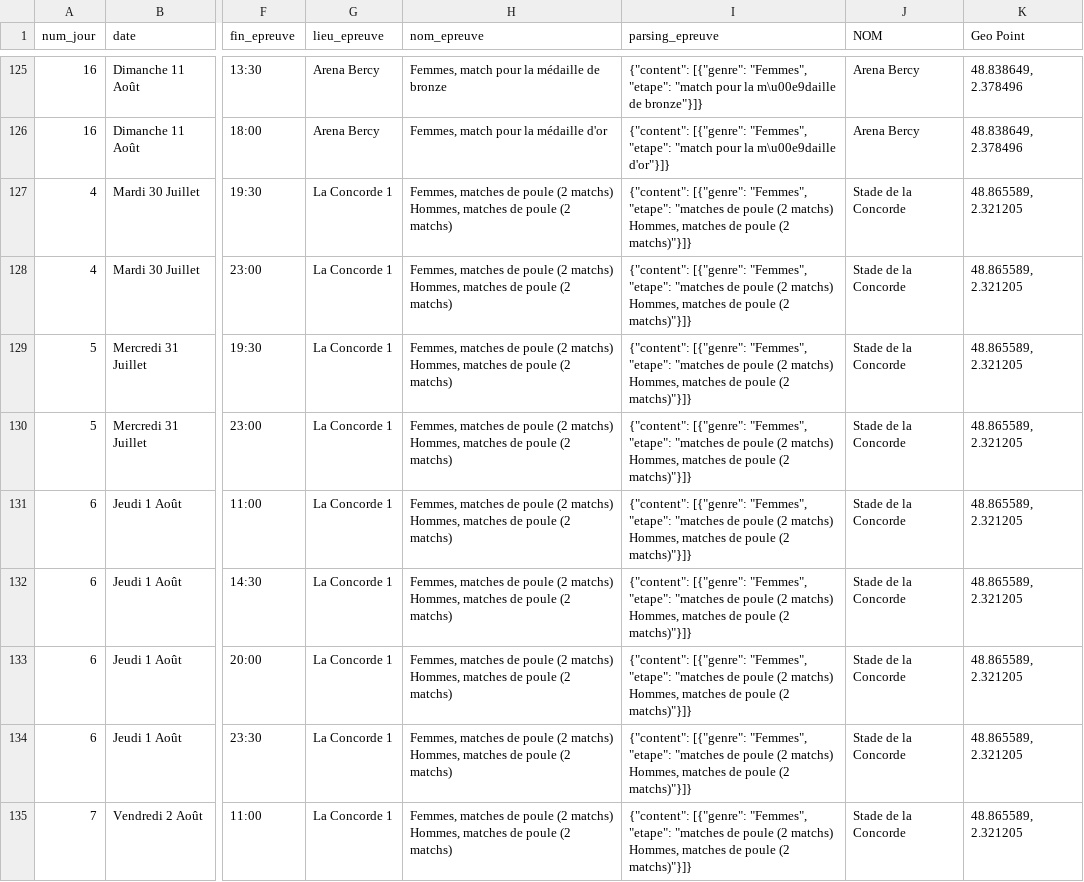
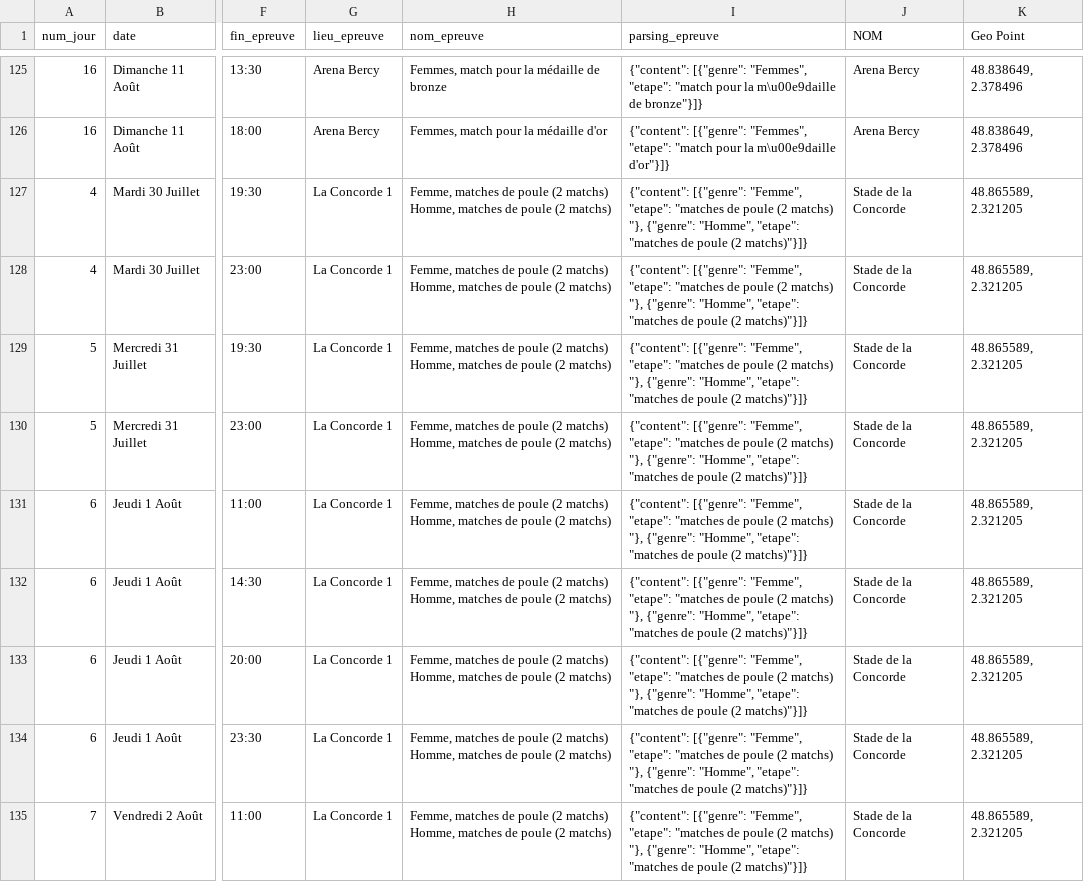
Before and after one commit to pierreantoineviudes/infra_jo_viz, a CSV file: session_planning_v15.csv, drawn as a sheet; only a part is shown, gaps mark what is left out; the diff covers the shown part only; the diff names each change by its address in the sheet, - before the commit and + after, or states it on an @@ line.

```diff
--- a/session_planning_v15.csv
+++ b/session_planning_v15.csv
-H127:H135 (nom_epreuve): Femmes, matches de poule (2 matchs) Hommes, matches de…
+H127:H135 (nom_epreuve): Femme, matches de poule (2 matchs) Homme, matches de…
-I127:I135 (parsing_epreuve): {"content": [{"genre": "Femmes", "etape": "matches de poule (2 matchs) Hommes, matches de poule…
+I127:I135 (parsing_epreuve): {"content": [{"genre": "Femme", "etape": "matches de poule (2 matchs) "}, {"genre": "Homme", "etape": "matches de poule…
```
Also changed, not shown: 18 edited cells elsewhere in this file, 2 other files.
